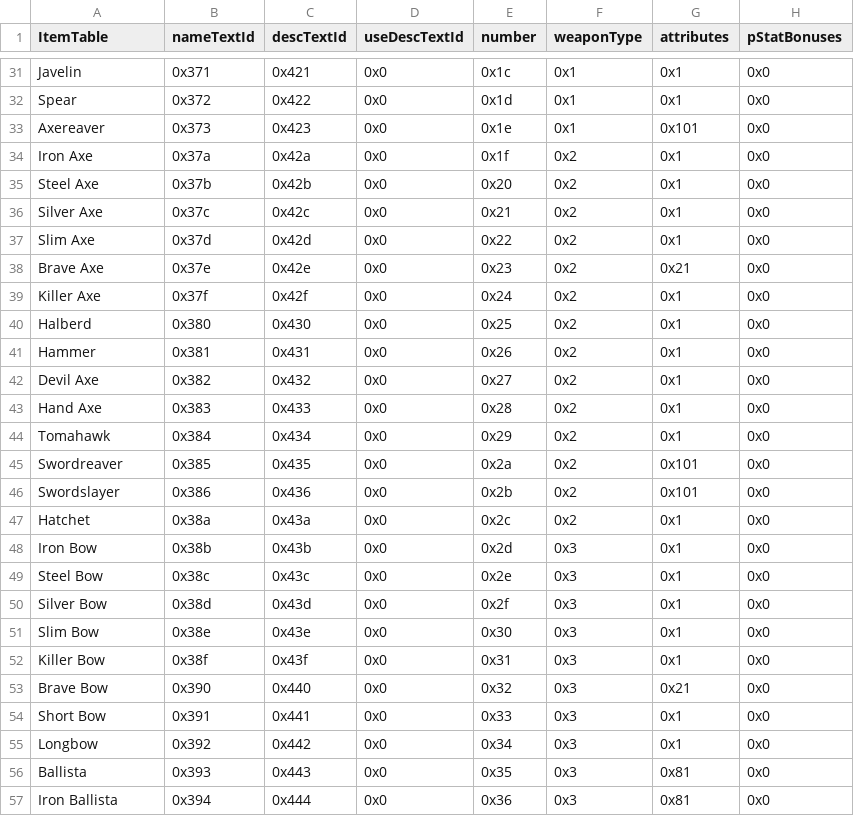
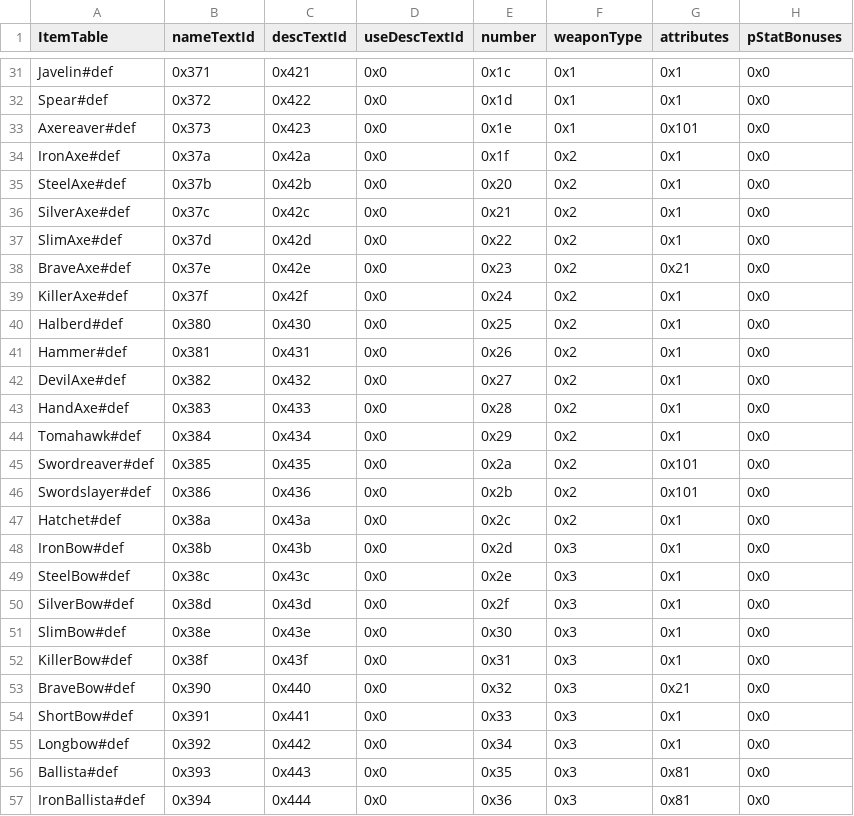
Before and after one commit to Pikmin1211/DarkRoast, a CSV file: Tables/Item/ItemTable.csv, drawn as a sheet; only a part is shown, gaps mark what is left out; the diff covers the shown part only; the diff names each change by its address in the sheet, - before the commit and + after, or states it on an @@ line.

Commit message:
table defs, parsefile

```diff
--- a/Tables/Item/ItemTable.csv
+++ b/Tables/Item/ItemTable.csv
-A31 (ItemTable): Javelin
+A31 (ItemTable): Javelin#def
-A32 (ItemTable): Spear
+A32 (ItemTable): Spear#def
-A33 (ItemTable): Axereaver
+A33 (ItemTable): Axereaver#def
-A34 (ItemTable): Iron Axe
+A34 (ItemTable): IronAxe#def
-A35 (ItemTable): Steel Axe
+A35 (ItemTable): SteelAxe#def
-A36 (ItemTable): Silver Axe
+A36 (ItemTable): SilverAxe#def
-A37 (ItemTable): Slim Axe
+A37 (ItemTable): SlimAxe#def
-A38 (ItemTable): Brave Axe
+A38 (ItemTable): BraveAxe#def
-A39 (ItemTable): Killer Axe
+A39 (ItemTable): KillerAxe#def
-A40 (ItemTable): Halberd
+A40 (ItemTable): Halberd#def
-A41 (ItemTable): Hammer
+A41 (ItemTable): Hammer#def
-A42 (ItemTable): Devil Axe
+A42 (ItemTable): DevilAxe#def
-A43 (ItemTable): Hand Axe
+A43 (ItemTable): HandAxe#def
-A44 (ItemTable): Tomahawk
+A44 (ItemTable): Tomahawk#def
-A45 (ItemTable): Swordreaver
+A45 (ItemTable): Swordreaver#def
-A46 (ItemTable): Swordslayer
+A46 (ItemTable): Swordslayer#def
-A47 (ItemTable): Hatchet
+A47 (ItemTable): Hatchet#def
-A48 (ItemTable): Iron Bow
+A48 (ItemTable): IronBow#def
-A49 (ItemTable): Steel Bow
+A49 (ItemTable): SteelBow#def
-A50 (ItemTable): Silver Bow
+A50 (ItemTable): SilverBow#def
-A51 (ItemTable): Slim Bow
+A51 (ItemTable): SlimBow#def
-A52 (ItemTable): Killer Bow
+A52 (ItemTable): KillerBow#def
-A53 (ItemTable): Brave Bow
+A53 (ItemTable): BraveBow#def
-A54 (ItemTable): Short Bow
+A54 (ItemTable): ShortBow#def
-A55 (ItemTable): Longbow
+A55 (ItemTable): Longbow#def
-A56 (ItemTable): Ballista
+A56 (ItemTable): Ballista#def
-A57 (ItemTable): Iron Ballista
+A57 (ItemTable): IronBallista#def
```
Also changed, not shown: 171 edited cells elsewhere in this file, Tables/CharacterClass/ClassTable.csv, 18 other files.
